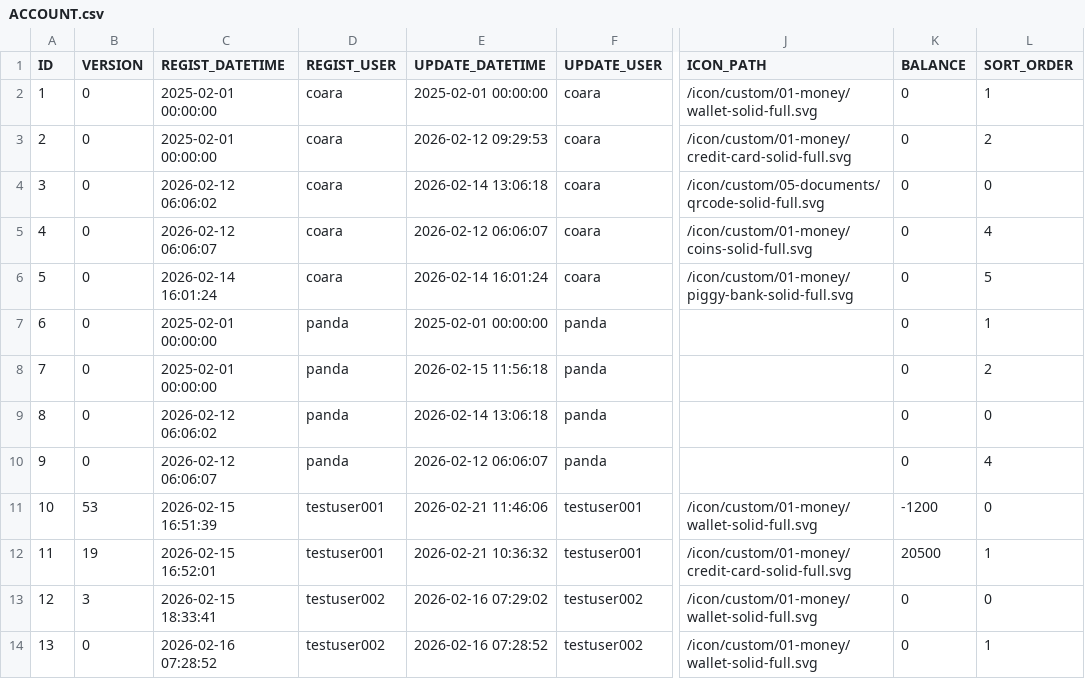
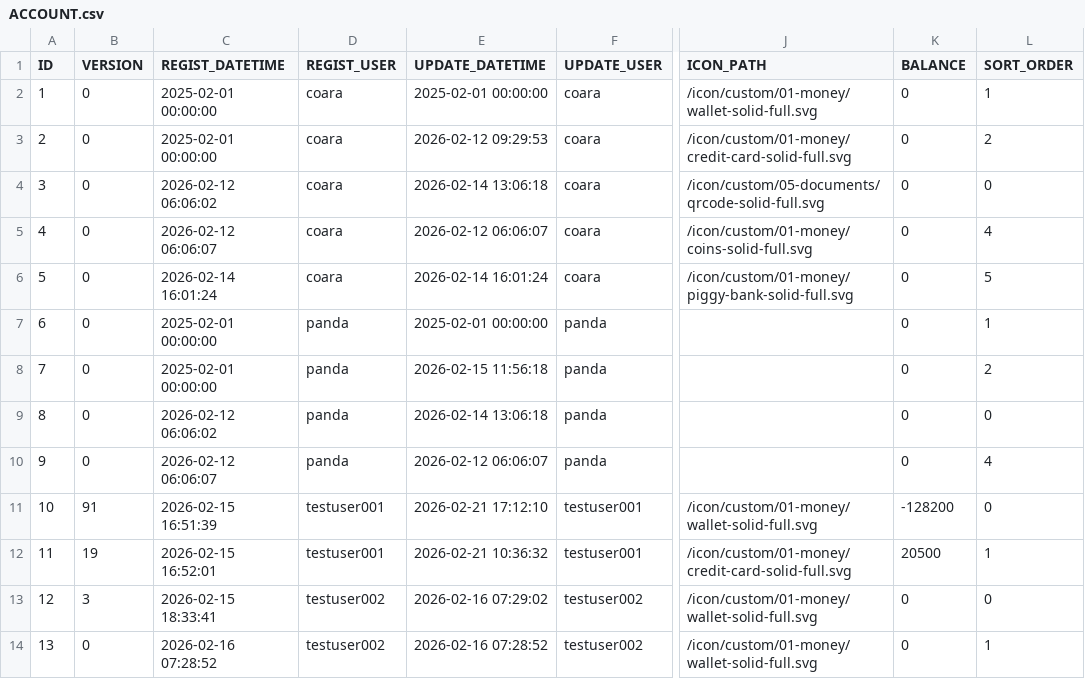
Before and after one commit to ProGTST/LifePlanApp, a CSV file: public/data/ACCOUNT.csv, drawn as a sheet; only a part is shown, gaps mark what is left out; the diff names each change by its address in the sheet, - before the commit and + after, or states it on an @@ line.

```diff
--- a/public/data/ACCOUNT.csv
+++ b/public/data/ACCOUNT.csv
-B11 (VERSION): 53
+B11 (VERSION): 91
-E11 (UPDATE_DATETIME): 2026-02-21 11:46:06
+E11 (UPDATE_DATETIME): 2026-02-21 17:12:10
-K11 (BALANCE): -1200
+K11 (BALANCE): -128200
```
Also changed, not shown: public/data/ACCOUNT_HISTORY.csv, public/data/TRANSACTION.csv, 6 other files.
